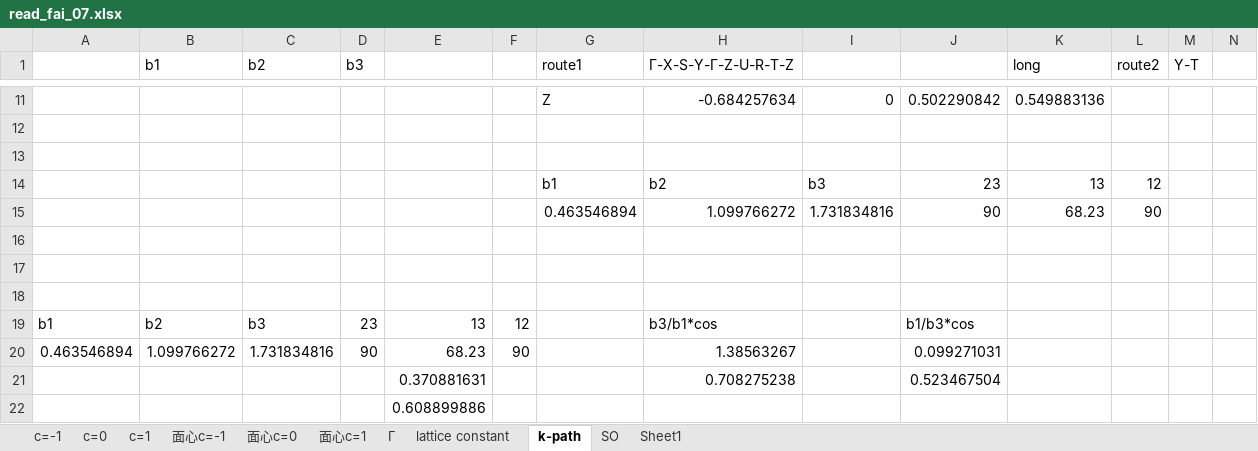
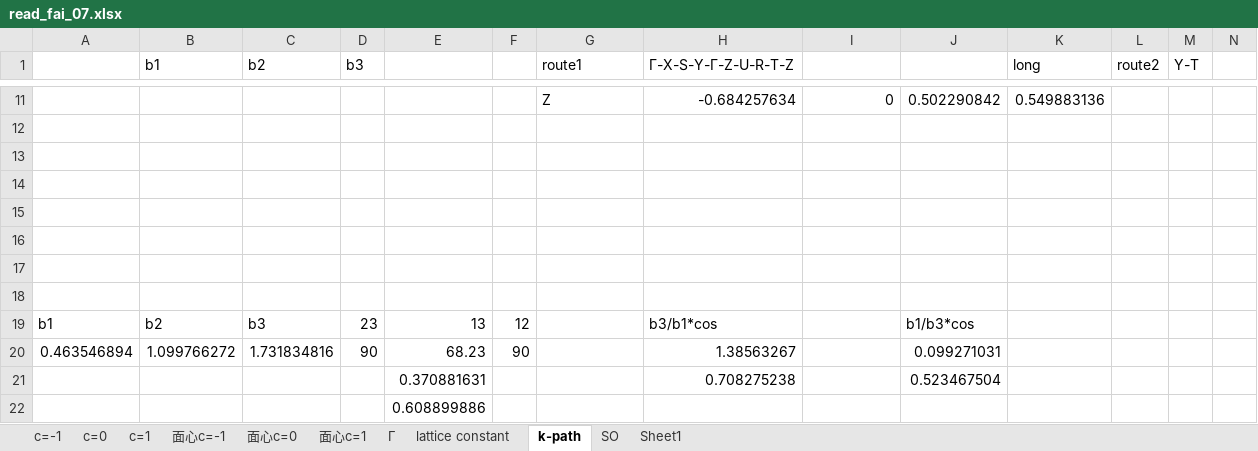
Before and after one commit to Kugetsu/vscode_git, an Excel workbook: ISAC07/read_fai_07.xlsx, sheet k-path, drawn as a sheet; only a part is shown, gaps mark what is left out; values as stored, in another font and other column widths than the file's, no borders; charts and pictures not drawn; rows hold the shown columns only; the diff names each change by its address in the sheet, - before the commit and + after, or states it on an @@ line.

```diff
--- a/ISAC07/read_fai_07.xlsx (sheet k-path)
+++ b/ISAC07/read_fai_07.xlsx (sheet k-path)
-row 14:  |  |  |  |  |  | b1 | b2 | b3 | 23 | 13 | 12
+row 14: (empty)
-row 15:  |  |  |  |  |  | 0.463546894 | 1.099766272 | 1.731834816 | 90 | 68.23 | 90
+row 15: (empty)
```
Also changed, not shown: charts or pictures, ISAC03/ISAC03_220506/read03.xlsx, ISAC06/read.xlsx, 10 other files.
